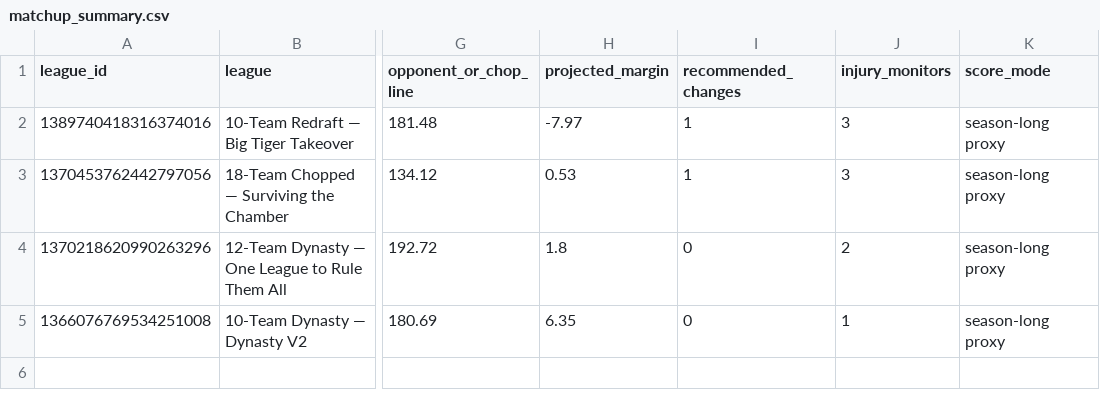
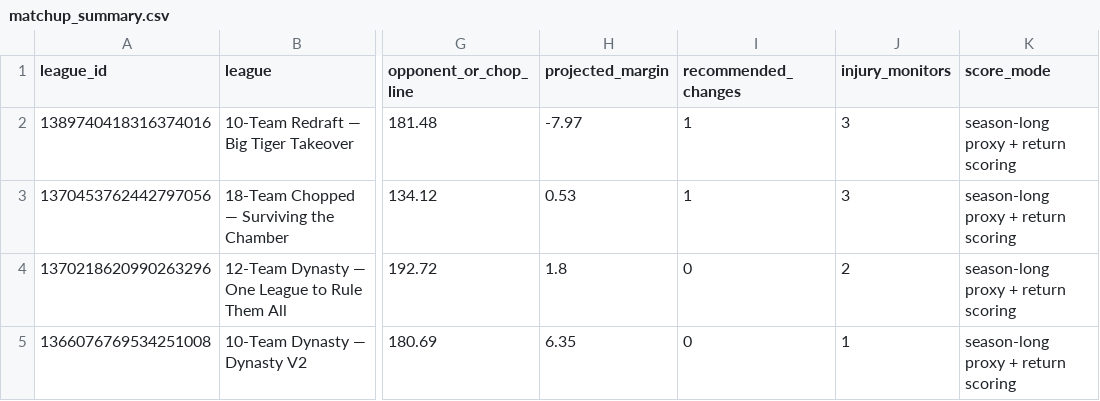
Before and after one commit to willblatz97/Learning-Python, a CSV file: fantasy-football-tracker/data/normalized/matchup_summary.csv, drawn as a sheet; only a part is shown, gaps mark what is left out; the diff names each change by its address in the sheet, - before the commit and + after, or states it on an @@ line.

```diff
--- a/fantasy-football-tracker/data/normalized/matchup_summary.csv
+++ b/fantasy-football-tracker/data/normalized/matchup_summary.csv
-K2:K5 (score_mode): season-long proxy
+K2:K5 (score_mode): season-long proxy + return scoring
```
Also changed, not shown: fantasy-football-tracker/data/normalized/availability_matrix.csv, fantasy-football-tracker/data/normalized/draft_picks.csv, 23 other files.
